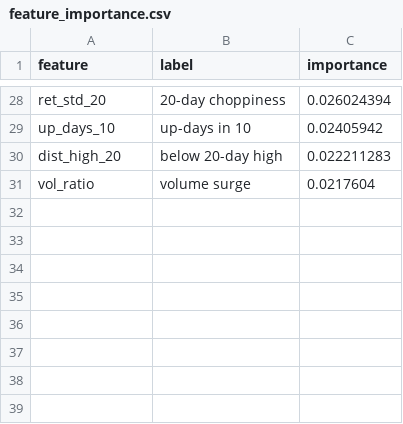
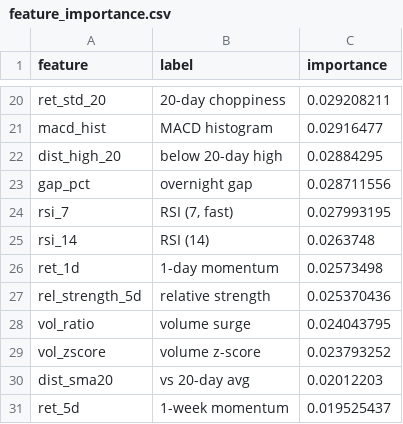
Before and after one commit to AadithS13/MyStockScanner, a CSV file: data/feature_importance.csv, drawn as a sheet; only a part is shown, gaps mark what is left out; removed rows and columns are numbered as before the commit, all else as after; the diff covers the shown part only; the diff names each change by its address in the sheet, - before the commit and + after, or states it on an @@ line.

```diff
--- a/data/feature_importance.csv
+++ b/data/feature_importance.csv
-C20 (importance): 0.026024394
+C20 (importance): 0.029208211
-row 29: up_days_10 | up-days in 10 | 0.02405942
+row 21: macd_hist | MACD histogram | 0.02916477
-C22 (importance): 0.022211283
+C22 (importance): 0.02884295
+row 23: gap_pct | overnight gap | 0.028711556
+row 24: rsi_7 | RSI (7, fast) | 0.027993195
+row 25: rsi_14 | RSI (14) | 0.0263748
+row 26: ret_1d | 1-day momentum | 0.02573498
+row 27: rel_strength_5d | relative strength | 0.025370436
-C28 (importance): 0.0217604
+C28 (importance): 0.024043795
+row 29: vol_zscore | volume z-score | 0.023793252
+row 30: dist_sma20 | vs 20-day avg | 0.02012203
+row 31: ret_5d | 1-week momentum | 0.019525437
```
Also changed, not shown: 9 added rows, 17 removed rows and 9 edited cells elsewhere in this file, 5 other files.
